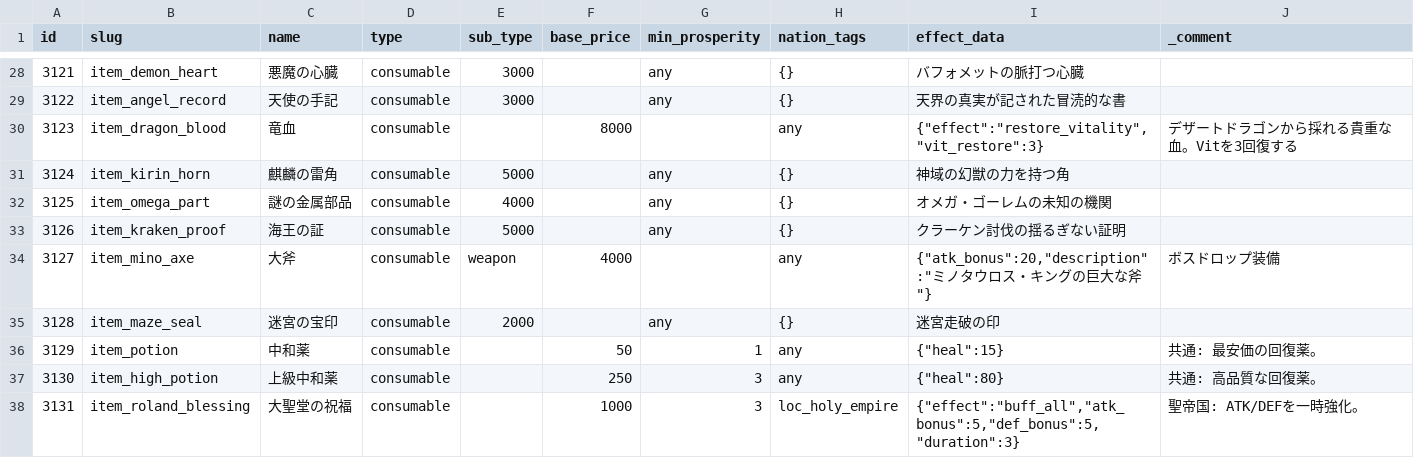
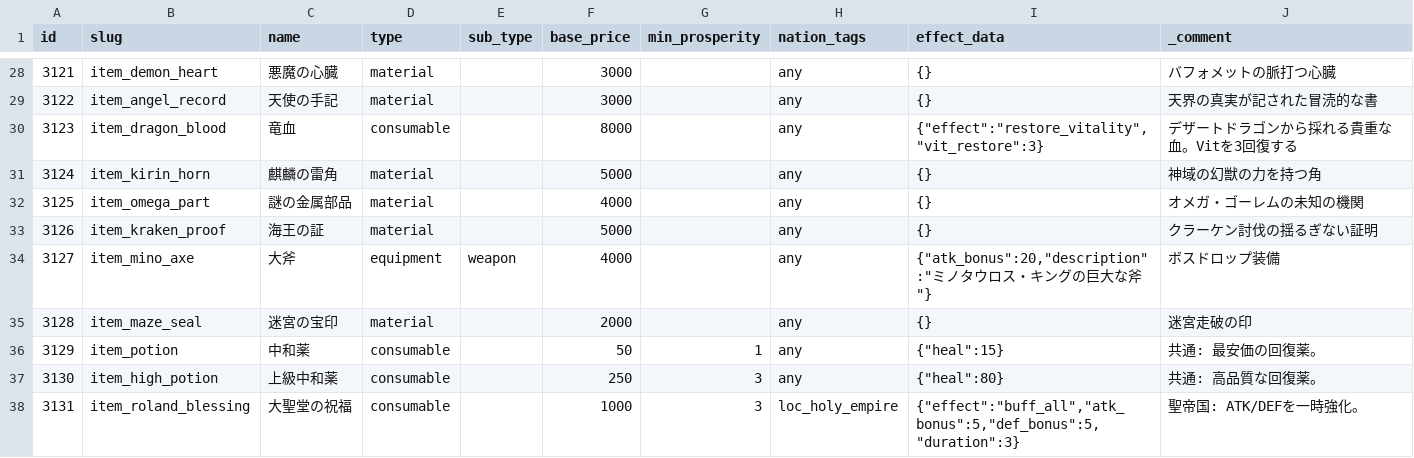
Before and after one commit to kiyoshikitamura/code-wirth-dawn, a CSV file: src/data/csv/items.csv, drawn as a sheet; only a part is shown, gaps mark what is left out; the diff covers the shown part only.

```diff
--- a/src/data/csv/items.csv
+++ b/src/data/csv/items.csv
@@ -28,9 +28,9 @@ id,slug,name,type,sub_type,base_price,min_prosperity,nation_tags,effect_data,_co
-3121,item_demon_heart,悪魔の心臓,consumable,3000,,any,"{}",バフォメットの脈打つ心臓
-3122,item_angel_record,天使の手記,consumable,3000,,any,"{}",天界の真実が記された冒涜的な書
+3121,item_demon_heart,悪魔の心臓,material,,3000,,any,"{}",バフォメットの脈打つ心臓
+3122,item_angel_record,天使の手記,material,,3000,,any,"{}",天界の真実が記された冒涜的な書
 3123,item_dragon_blood,竜血,consumable,,8000,,any,"{""effect"":""restore_vitality"",""vit_restore"":3}",デザートドラゴンから採れる貴重な血。Vitを3回復する
-3124,item_kirin_horn,麒麟の雷角,consumable,5000,,any,"{}",神域の幻獣の力を持つ角
-3125,item_omega_part,謎の金属部品,consumable,4000,,any,"{}",オメガ・ゴーレムの未知の機関
-3126,item_kraken_proof,海王の証,consumable,5000,,any,"{}",クラーケン討伐の揺るぎない証明
-3127,item_mino_axe,大斧,consumable,weapon,4000,,any,"{""atk_bonus"":20,""description"":""ミノタウロス・キングの巨大な斧""}",ボスドロップ装備
-3128,item_maze_seal,迷宮の宝印,consumable,2000,,any,"{}",迷宮走破の印
+3124,item_kirin_horn,麒麟の雷角,material,,5000,,any,"{}",神域の幻獣の力を持つ角
+3125,item_omega_part,謎の金属部品,material,,4000,,any,"{}",オメガ・ゴーレムの未知の機関
+3126,item_kraken_proof,海王の証,material,,5000,,any,"{}",クラーケン討伐の揺るぎない証明
+3127,item_mino_axe,大斧,equipment,weapon,4000,,any,"{""atk_bonus"":20,""description"":""ミノタウロス・キングの巨大な斧""}",ボスドロップ装備
+3128,item_maze_seal,迷宮の宝印,material,,2000,,any,"{}",迷宮走破の印
 3129,item_potion,中和薬,consumable,,50,1,any,"{""heal"":15}",共通: 最安価の回復薬。
```
Also changed, not shown: 56 edited cells elsewhere in this file, src/data/csv/npcs.csv, 27 other files.
